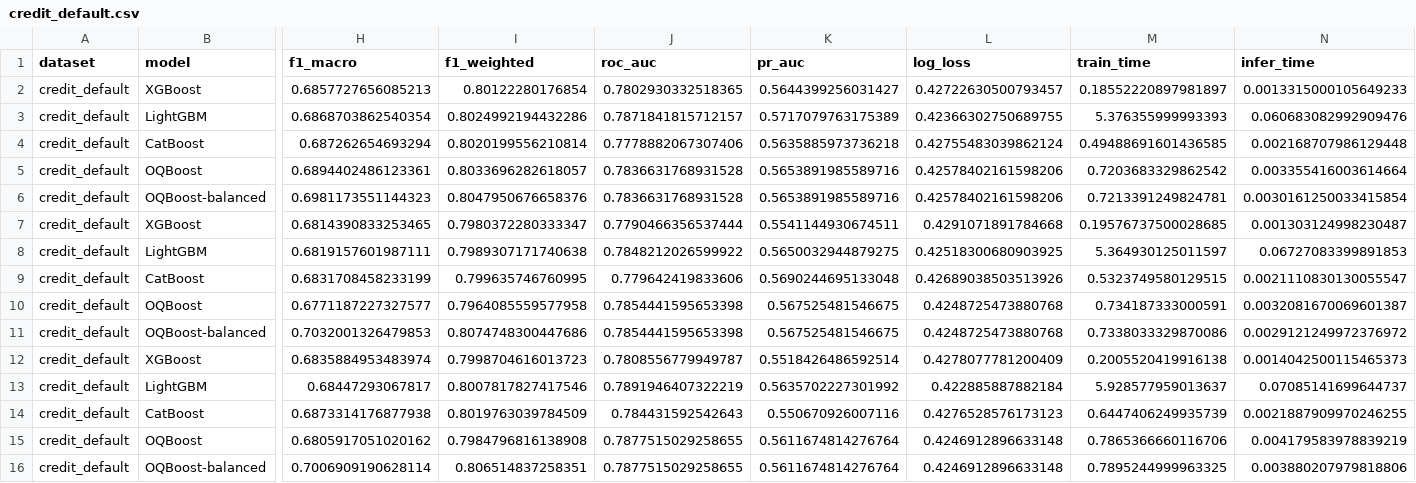
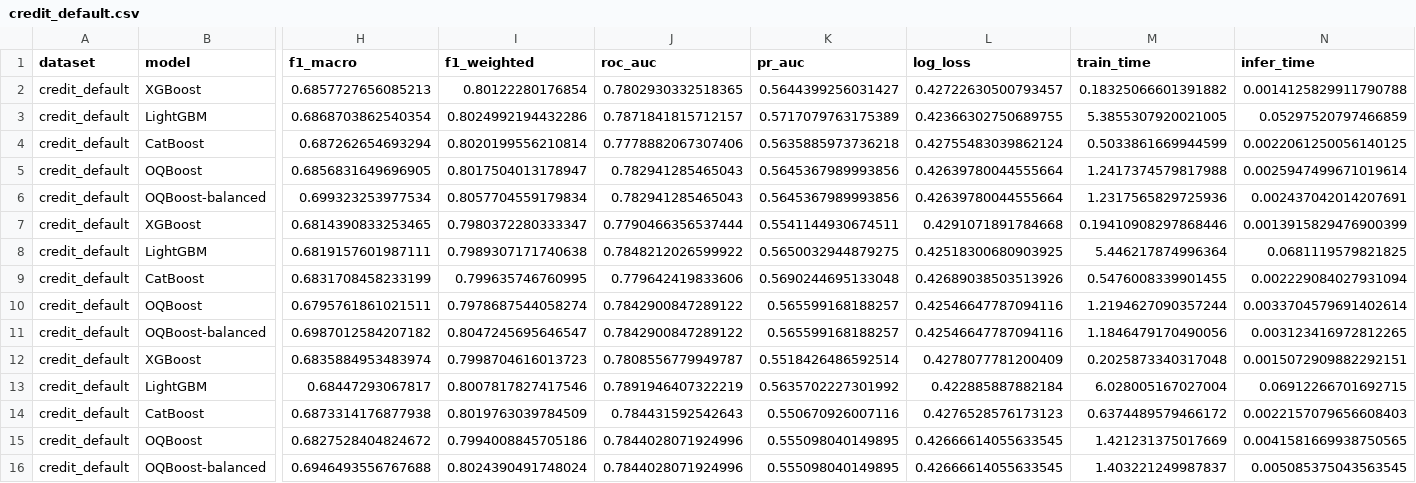
Before and after one commit to CREE1116/genforge, a CSV file: benchmark/results/csv/credit_default.csv, drawn as a sheet; only a part is shown, gaps mark what is left out; removed rows and columns are numbered as before the commit, all else as after; rows hold the shown columns only; the diff names each change by its address in the sheet, - before the commit and + after, or states it on an @@ line.

```diff
--- a/benchmark/results/csv/credit_default.csv
+++ b/benchmark/results/csv/credit_default.csv
-M2 (train_time): 0.18552220897981897
+M2 (train_time): 0.18325066601391882
-N2 (infer_time): 0.0013315000105649233
+N2 (infer_time): 0.0014125829911790788
-M3 (train_time): 5.376355999993393
+M3 (train_time): 5.3855307920021005
-N3 (infer_time): 0.060683082992909476
+N3 (infer_time): 0.05297520797466859
-M4 (train_time): 0.49488691601436585
+M4 (train_time): 0.5033861669944599
-N4 (infer_time): 0.002168707986129448
+N4 (infer_time): 0.0022061250056140125
-row 5: credit_default | OQBoost | 0.6894402486123361 | 0.8033696282618057 | 0.7836631768931528 | 0.5653891985589716 | 0.42578402161598206 | 0.7203683329862542 | 0.003355416003614664
-row 6: credit_default | OQBoost-balanced | 0.6981173551144323 | 0.8047950676658376 | 0.7836631768931528 | 0.5653891985589716 | 0.42578402161598206 | 0.7213391249824781 | 0.0030161250033415854
+row 5: credit_default | OQBoost | 0.6856831649696905 | 0.8017504013178947 | 0.782941285465043 | 0.5645367989993856 | 0.42639780044555664 | 1.2417374579817988 | 0.0025947499671019614
+row 6: credit_default | OQBoost-balanced | 0.699323253977534 | 0.8057704559179834 | 0.782941285465043 | 0.5645367989993856 | 0.42639780044555664 | 1.2317565829725936 | 0.002437042014207691
-M7 (train_time): 0.19576737500028685
+M7 (train_time): 0.19410908297868446
-N7 (infer_time): 0.001303124998230487
+N7 (infer_time): 0.0013915829476900399
-M8 (train_time): 5.364930125011597
+M8 (train_time): 5.446217874996364
-N8 (infer_time): 0.06727083399891853
+N8 (infer_time): 0.0681119579821825
-M9 (train_time): 0.5323749580129515
+M9 (train_time): 0.5476008339901455
-N9 (infer_time): 0.0021110830130055547
+N9 (infer_time): 0.002229084027931094
-row 10: credit_default | OQBoost | 0.6771187227327577 | 0.7964085559577958 | 0.7854441595653398 | 0.567525481546675 | 0.4248725473880768 | 0.734187333000591 | 0.0032081670069601387
-row 11: credit_default | OQBoost-balanced | 0.7032001326479853 | 0.8074748300447686 | 0.7854441595653398 | 0.567525481546675 | 0.4248725473880768 | 0.7338033329870086 | 0.0029121249972376972
+row 10: credit_default | OQBoost | 0.6795761861021511 | 0.7978687544058274 | 0.7842900847289122 | 0.565599168188257 | 0.42546647787094116 | 1.2194627090357244 | 0.0033704579691402614
+row 11: credit_default | OQBoost-balanced | 0.6987012584207182 | 0.8047245695646547 | 0.7842900847289122 | 0.565599168188257 | 0.42546647787094116 | 1.1846479170490056 | 0.003123416972812265
-M12 (train_time): 0.2005520419916138
+M12 (train_time): 0.2025873340317048
-N12 (infer_time): 0.0014042500115465373
+N12 (infer_time): 0.0015072909882292151
-M13 (train_time): 5.928577959013637
+M13 (train_time): 6.028005167027004
-N13 (infer_time): 0.07085141699644737
+N13 (infer_time): 0.06912266701692715
-M14 (train_time): 0.6447406249935739
+M14 (train_time): 0.6374489579466172
-N14 (infer_time): 0.0021887909970246255
+N14 (infer_time): 0.0022157079656608403
-row 15: credit_default | OQBoost | 0.6805917051020162 | 0.7984796816138908 | 0.7877515029258655 | 0.5611674814276764 | 0.4246912896633148 | 0.7865366660116706 | 0.004179583978839219
-row 16: credit_default | OQBoost-balanced | 0.7006909190628114 | 0.806514837258351 | 0.7877515029258655 | 0.5611674814276764 | 0.4246912896633148 | 0.7895244999963325 | 0.003880207979818806
+row 15: credit_default | OQBoost | 0.6827528404824672 | 0.7994008845705186 | 0.7844028071924996 | 0.555098040149895 | 0.42666614055633545 | 1.421231375017669 | 0.0041581669938750565
+row 16: credit_default | OQBoost-balanced | 0.6946493556767688 | 0.8024390491748024 | 0.7844028071924996 | 0.555098040149895 | 0.42666614055633545 | 1.403221249987837 | 0.005085375043563545
```
Also changed, not shown: benchmark/results/csv/adult.csv, benchmark/results/csv/give_me_some_credit.csv, 15 other files.
